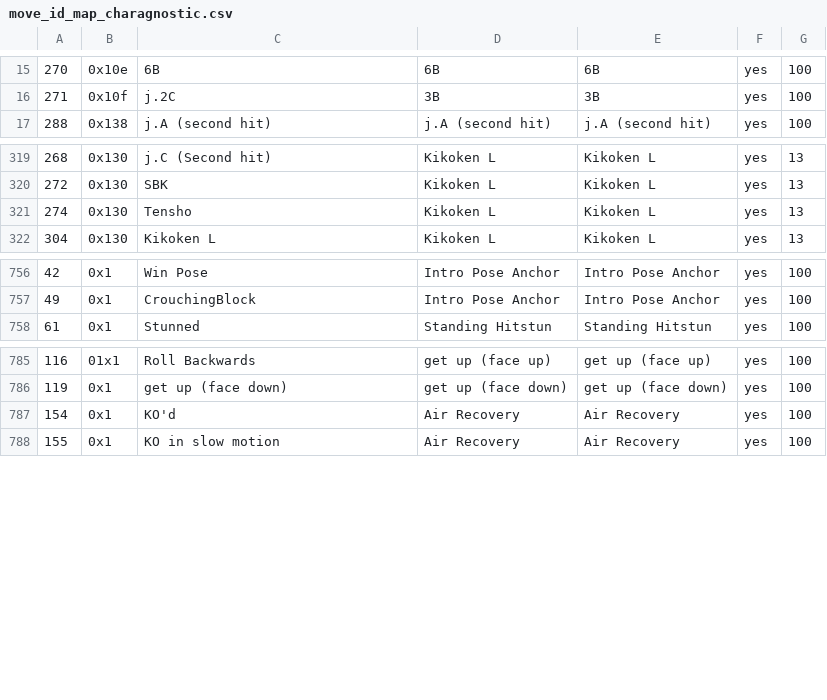
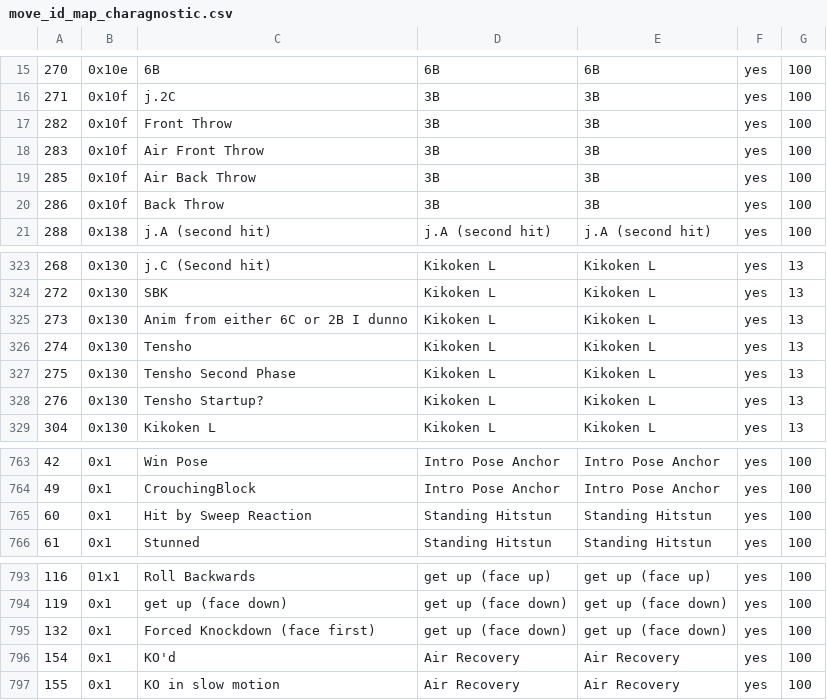
Before and after one commit to cce2955/TvCGUI-Main, a CSV file: tdp-modules/move_id_map_charagnostic.csv, drawn as a sheet; only a part is shown, gaps mark what is left out; the diff names each change by its address in the sheet, - before the commit and + after, or states it on an @@ line.

Commit message:
Some more for chun

```diff
--- a/tdp-modules/move_id_map_charagnostic.csv
+++ b/tdp-modules/move_id_map_charagnostic.csv
+row 17: 282 | 0x10f | Front Throw | 3B | 3B | yes | 100
+row 18: 283 | 0x10f | Air Front Throw | 3B | 3B | yes | 100
+row 19: 285 | 0x10f | Air Back Throw | 3B | 3B | yes | 100
+row 20: 286 | 0x10f | Back Throw | 3B | 3B | yes | 100
+row 325: 273 | 0x130 | Anim from either 6C or 2B I dunno | Kikoken L | Kikoken L | yes | 13
+row 327: 275 | 0x130 | Tensho Second Phase | Kikoken L | Kikoken L | yes | 13
+row 328: 276 | 0x130 | Tensho Startup? | Kikoken L | Kikoken L | yes | 13
+row 765: 60 | 0x1 | Hit by Sweep Reaction | Standing Hitstun | Standing Hitstun | yes | 100
+row 795: 132 | 0x1 | Forced Knockdown (face first) | get up (face down) | get up (face down) | yes | 100
```
